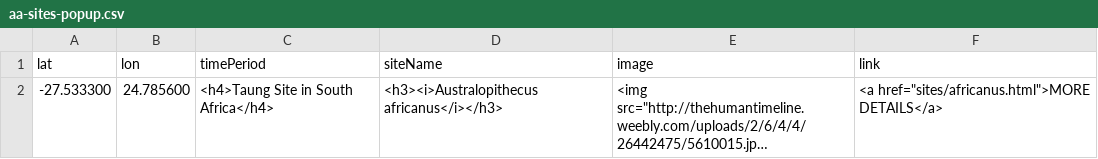
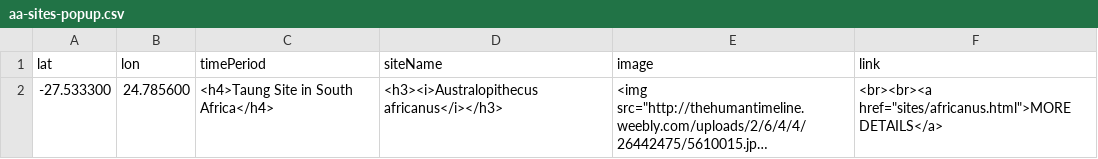
Before and after one commit to batkocl1/HFG, a CSV file: sites/aa-sites-popup.csv, drawn as a sheet; long unchanged cells end in …; the diff names each change by its address in the sheet, - before the commit and + after, or states it on an @@ line.

Commit message:
Update aa-sites-popup.csv

```diff
--- a/sites/aa-sites-popup.csv
+++ b/sites/aa-sites-popup.csv
-F2 (link): <a href="sites/africanus.html">MORE DETAILS</a>
+F2 (link): <br><br><a href="sites/africanus.html">MORE DETAILS</a>
```
